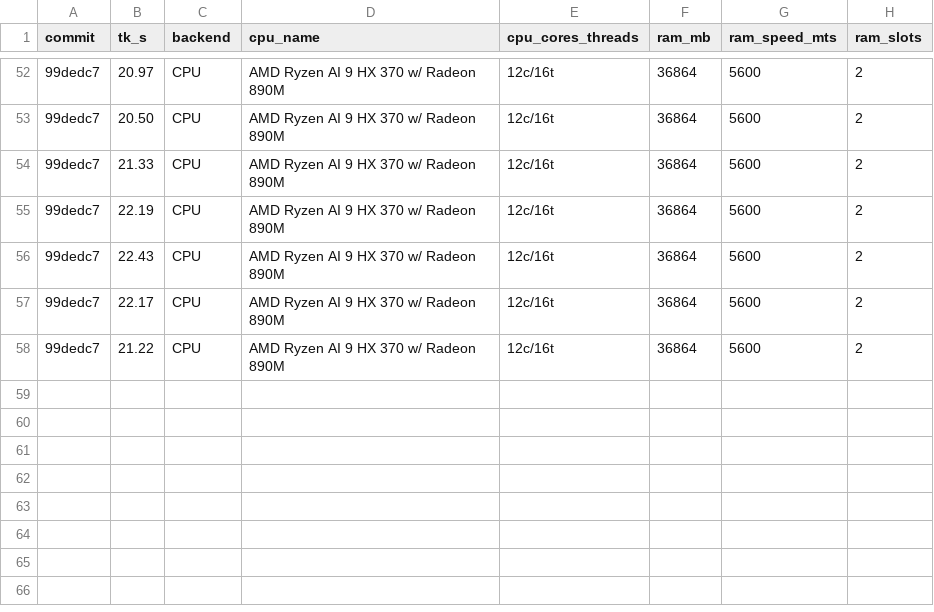
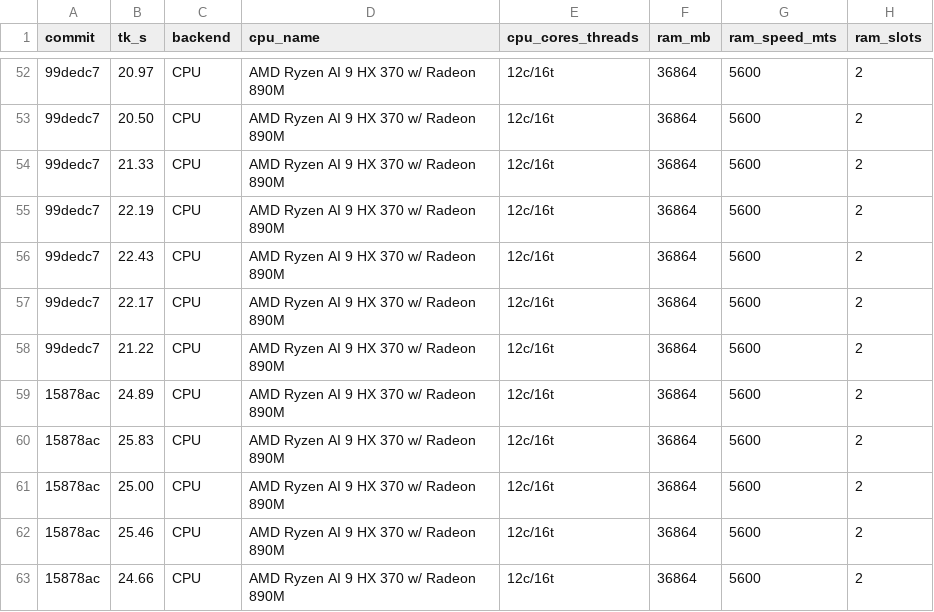
Before and after one commit to Igorxp5/llmoe, a CSV file: benchmarks/metrics.csv, drawn as a sheet; only a part is shown, gaps mark what is left out; the diff names each change by its address in the sheet, - before the commit and + after, or states it on an @@ line.

Commit message:
perf(benchmark): record results for 15878ac huge-page mmap

```diff
--- a/benchmarks/metrics.csv
+++ b/benchmarks/metrics.csv
+row 59: 15878ac | 24.89 | CPU | AMD Ryzen AI 9 HX 370 w/ Radeon 890M | 12c/16t | 36864 | 5600 | 2
+row 60: 15878ac | 25.83 | CPU | AMD Ryzen AI 9 HX 370 w/ Radeon 890M | 12c/16t | 36864 | 5600 | 2
+row 61: 15878ac | 25.00 | CPU | AMD Ryzen AI 9 HX 370 w/ Radeon 890M | 12c/16t | 36864 | 5600 | 2
+row 62: 15878ac | 25.46 | CPU | AMD Ryzen AI 9 HX 370 w/ Radeon 890M | 12c/16t | 36864 | 5600 | 2
+row 63: 15878ac | 24.66 | CPU | AMD Ryzen AI 9 HX 370 w/ Radeon 890M | 12c/16t | 36864 | 5600 | 2
```
Also changed, not shown: 1 other file.
